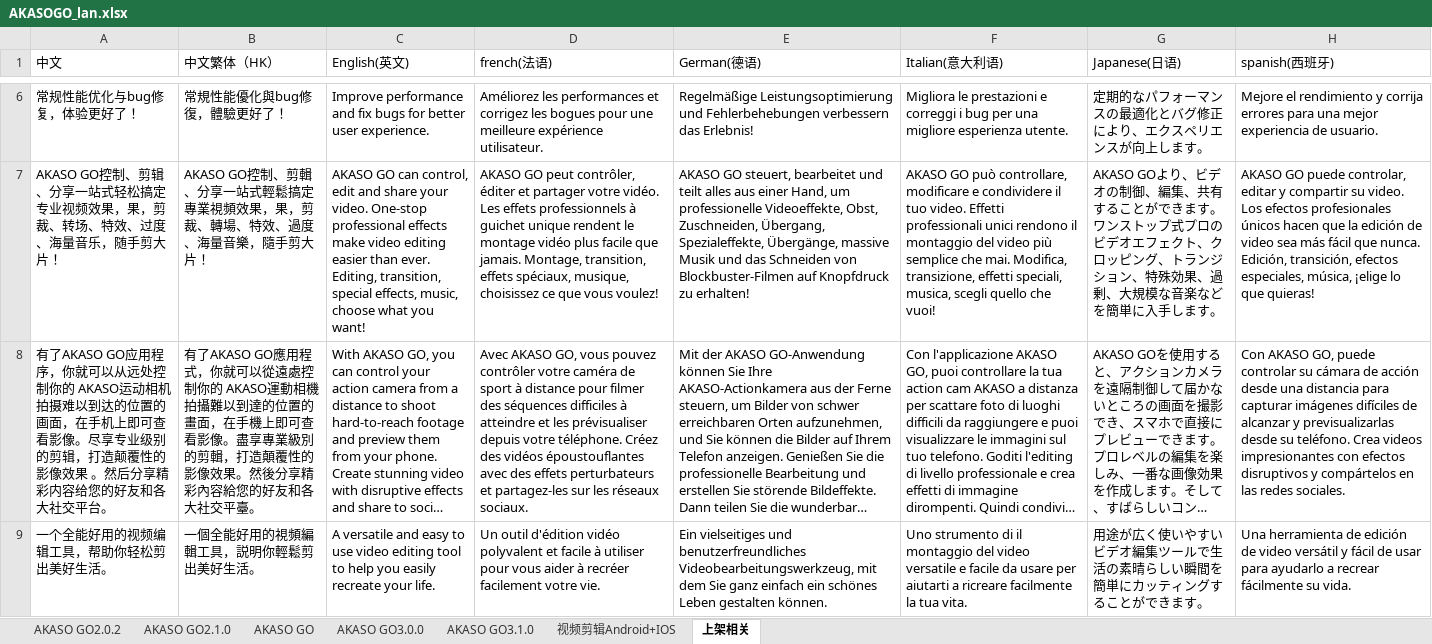
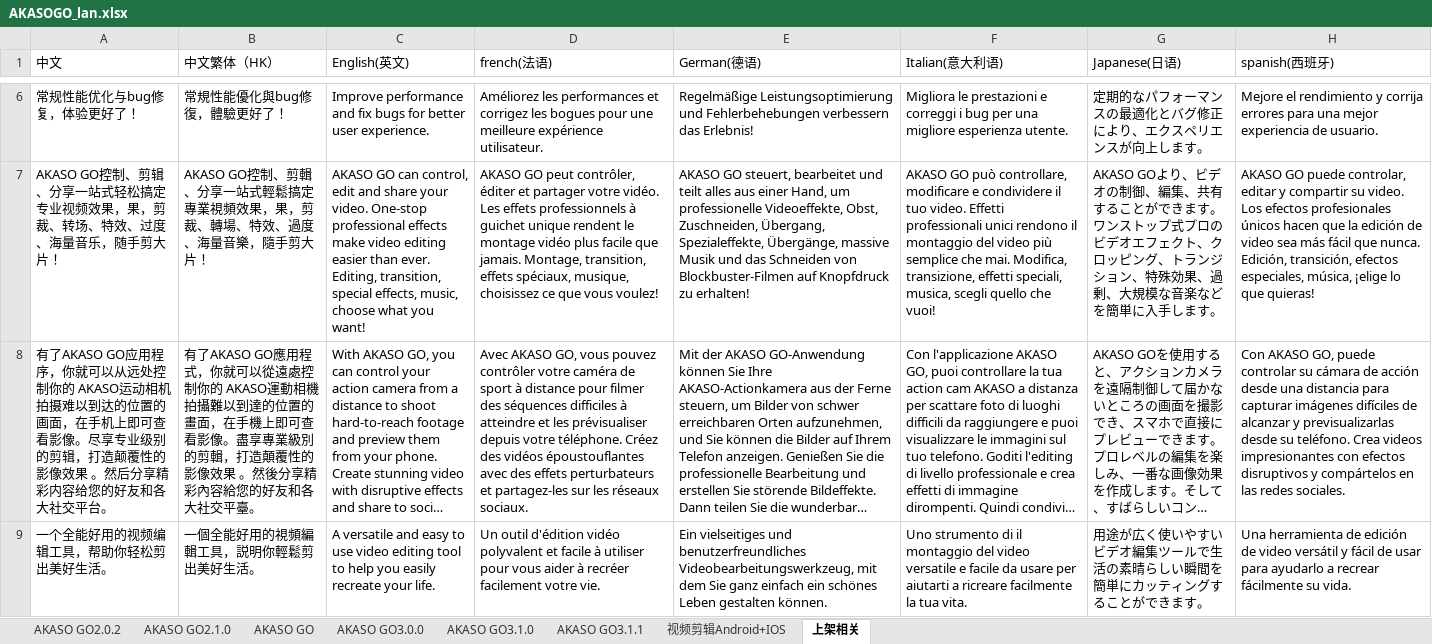
Before and after one commit to keroushe/Localizable-Language, an Excel workbook: iOS/excel2String/AKASOGO_lan.xlsx, sheet 上架相关, drawn as a sheet; only a part is shown, gaps mark what is left out; long unchanged cells end in …; values as stored, in another font and other column widths than the file's, no cell formats; the diff covers the shown part only; the diff names each change by its address in the sheet, - before the commit and + after, or states it on an @@ line.

```diff
--- a/iOS/excel2String/AKASOGO_lan.xlsx (sheet 上架相关)
+++ b/iOS/excel2String/AKASOGO_lan.xlsx (sheet 上架相关)
+sheet tab: AKASO GO3.1.1
-B8 (中文繁体（HK）): …影像效果。然後分…
+B8 (中文繁体（HK）): …影像效果 。然後分…
```
Also changed, not shown: 5 edited cells elsewhere in this sheet, sheet AKASO GO3.0.0, sheet 视频剪辑Android+IOS, sheet AKASO GO3.1.0, sheet AKASO GO, sheet AKASO GO2.0.2, sheet AKASO GO2.1.0, cell formats, 4 other files.
